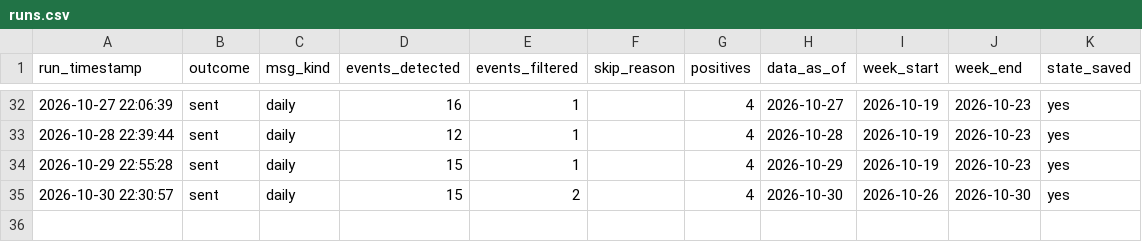
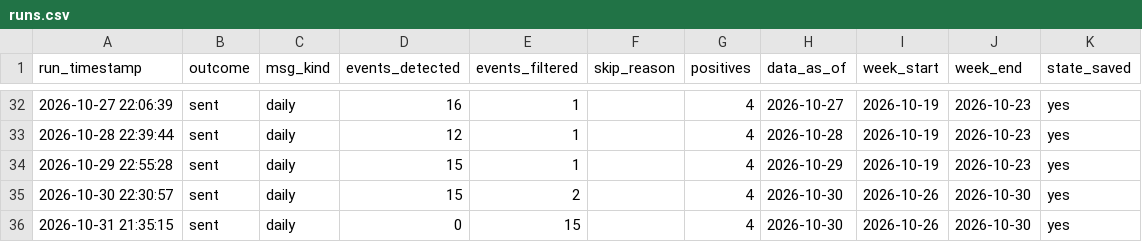
Before and after one commit to ppparthpatel49/CAR_Based_Detection, a CSV file: logs/runs.csv, drawn as a sheet; only a part is shown, gaps mark what is left out; the diff names each change by its address in the sheet, - before the commit and + after, or states it on an @@ line.

```diff
--- a/logs/runs.csv
+++ b/logs/runs.csv
+row 36: 2026-10-31 21:35:15 | sent | daily | 0 | 15 |  | 4 | 2026-10-30 | 2026-10-26 | 2026-10-30 | yes
```
Also changed, not shown: 1 other file.
